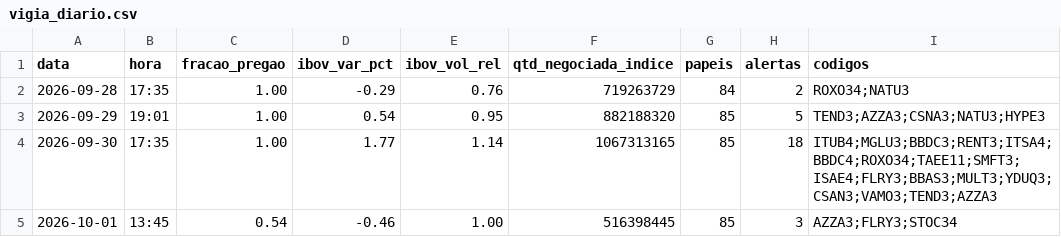
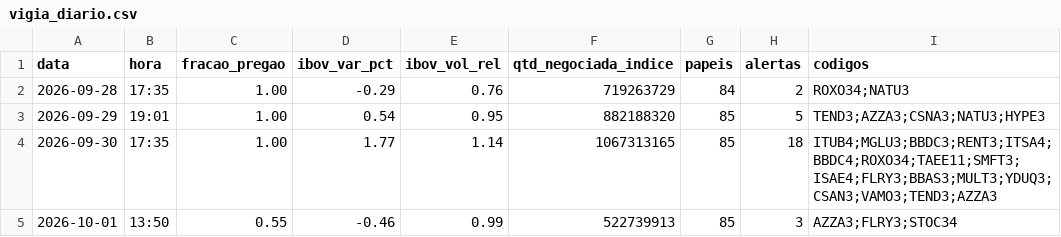
Before and after one commit to rlavourinha/monitor-cobertura, a CSV file: data/vigia_diario.csv, drawn as a sheet.

Commit message:
vigia: alertas em tempo real 2026-10-01 13:50

```diff
--- a/data/vigia_diario.csv
+++ b/data/vigia_diario.csv
@@ -4,2 +4,2 @@ data,hora,fracao_pregao,ibov_var_pct,ibov_vol_rel,qtd_negociada_indice,papeis,al
 2026-09-30,17:35,1.00,1.77,1.14,1067313165,85,18,ITUB4;MGLU3;BBDC3;RENT3;ITSA4;BBDC4;ROXO34;TAEE11;SMFT3;ISAE4;FLRY3;BBAS3;MULT3;YDUQ3;CSAN3;VAMO3;TEND3;AZZA3
-2026-10-01,13:45,0.54,-0.46,1.00,516398445,85,3,AZZA3;FLRY3;STOC34
+2026-10-01,13:50,0.55,-0.46,0.99,522739913,85,3,AZZA3;FLRY3;STOC34
```
Also changed, not shown: 3 other files.
